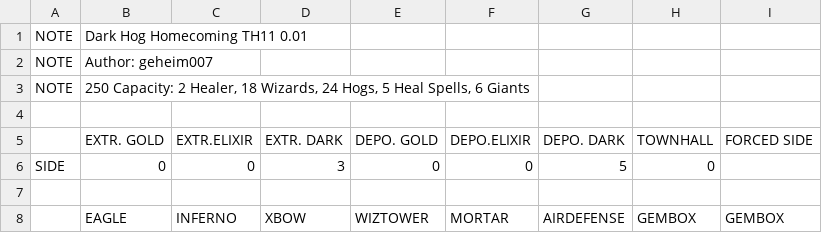
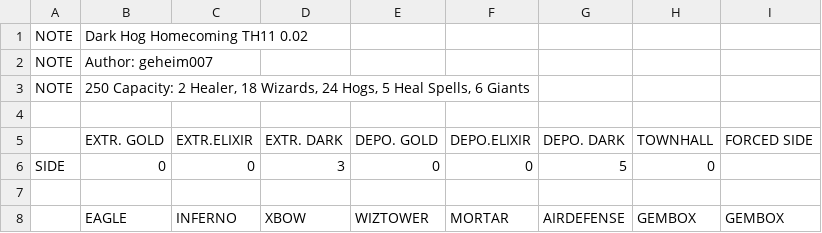
Before and after one commit to JimBimm/MyBotCSV, a CSV file: HogHomecomingTH11.csv, drawn as a sheet; only a part is shown.

Commit message:
TH11 Version: Changed version number

```diff
--- a/HogHomecomingTH11.csv
+++ b/HogHomecomingTH11.csv
@@ -1,2 +1,2 @@
-NOTE  |Dark Hog Homecoming TH11 0.01
+NOTE  |Dark Hog Homecoming TH11 0.02
 NOTE  |Author: geheim007
```
